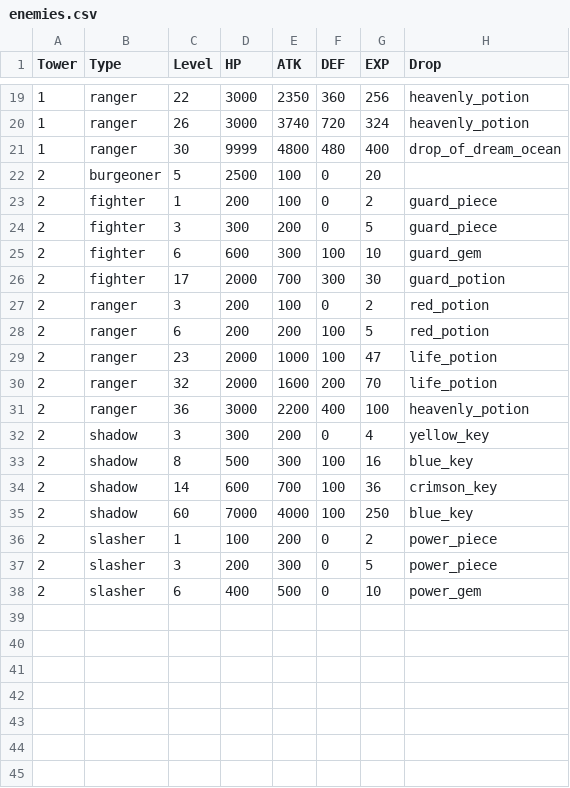
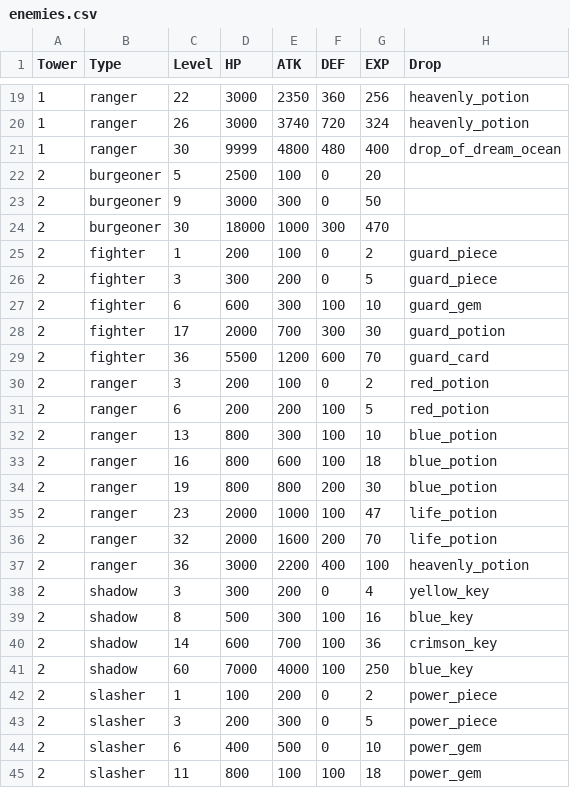
Before and after one commit to archiloque/tactical-nexus, a CSV file: enemies.csv, drawn as a sheet; only a part is shown, gaps mark what is left out; the diff names each change by its address in the sheet, - before the commit and + after, or states it on an @@ line.

```diff
--- a/enemies.csv
+++ b/enemies.csv
+row 23: 2 | burgeoner | 9 | 3000 | 300 | 0 | 50
+row 24: 2 | burgeoner | 30 | 18000 | 1000 | 300 | 470
+row 29: 2 | fighter | 36 | 5500 | 1200 | 600 | 70 | guard_card
+row 32: 2 | ranger | 13 | 800 | 300 | 100 | 10 | blue_potion
+row 33: 2 | ranger | 16 | 800 | 600 | 100 | 18 | blue_potion
+row 34: 2 | ranger | 19 | 800 | 800 | 200 | 30 | blue_potion
+row 45: 2 | slasher | 11 | 800 | 100 | 100 | 18 | power_gem
```
Also changed, not shown: 11 other files.
